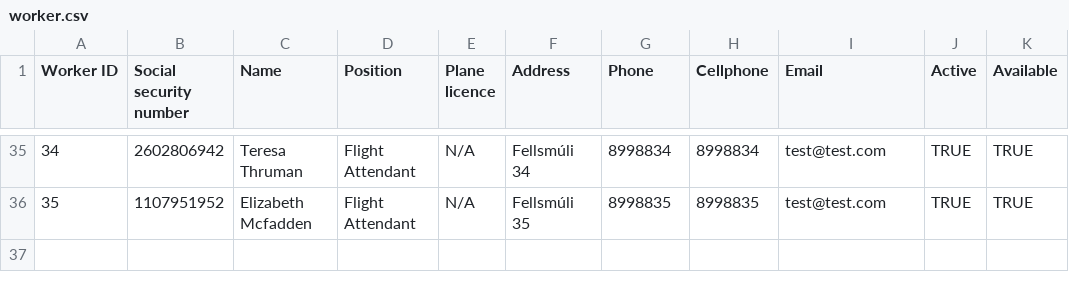
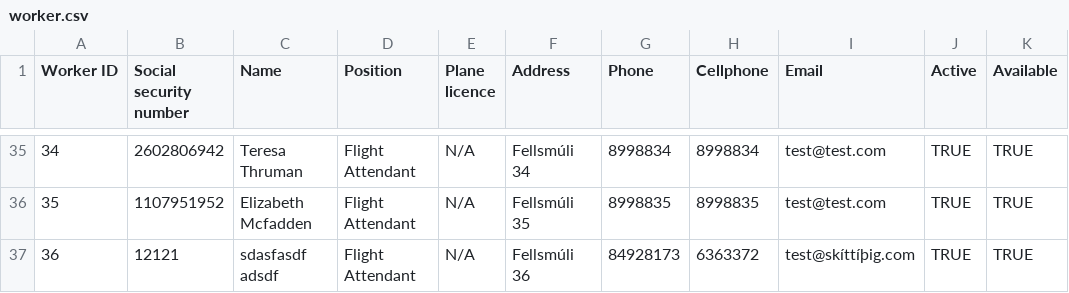
Before and after one commit to TheRobertSnow/HR_Dropouts, a CSV file: NaN_Air/DataFiles/worker.csv, drawn as a sheet; only a part is shown, gaps mark what is left out.

Commit message:
adsf

```diff
--- a/NaN_Air/DataFiles/worker.csv
+++ b/NaN_Air/DataFiles/worker.csv
@@ -36 +36,2 @@ Worker ID,Social security number,Name,Position,Plane licence,Address,Phone,Cellp
 35,1107951952,Elizabeth Mcfadden,Flight Attendant,N/A,Fellsmúli 35,8998835,8998835,test@test.com,TRUE,TRUE
+36,12121,sdasfasdf adsdf,Flight Attendant,N/A,Fellsmúli 36,84928173,6363372,test@skíttíþig.com,TRUE,TRUE
```
